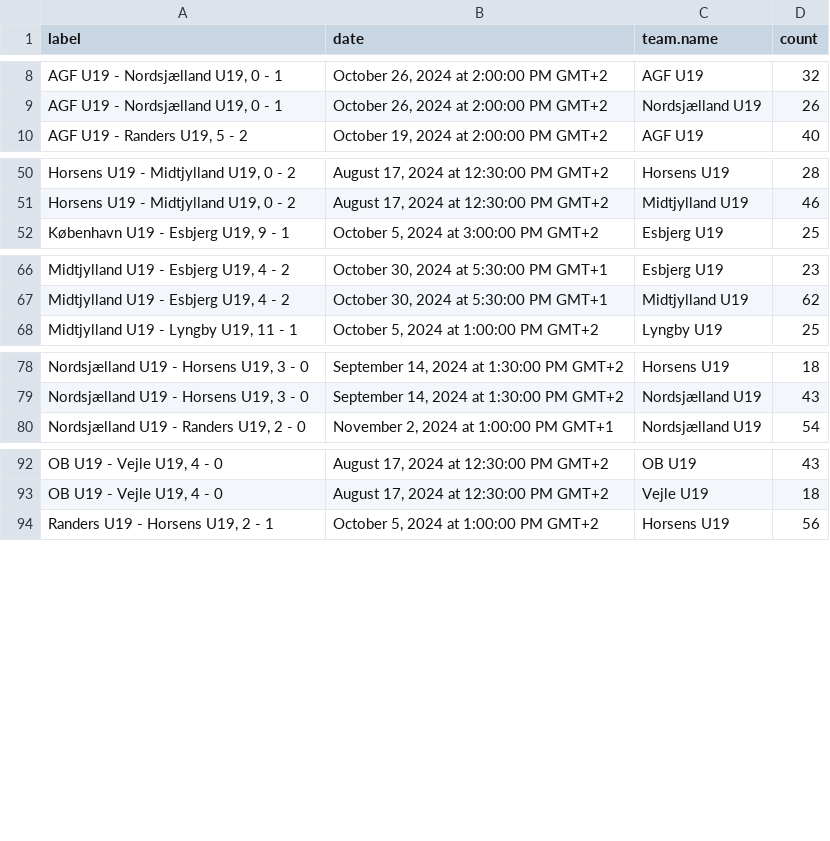
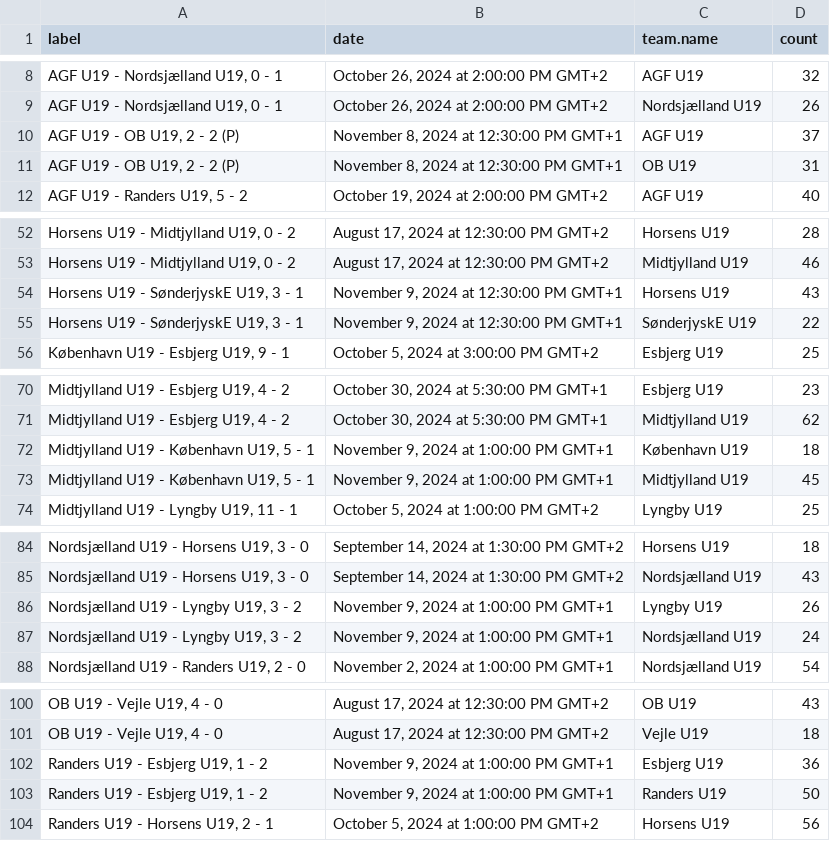
Before and after one commit to AC-Horsens/AC-Horsens-U19, a CSV file: penalty_area_entry_counts.csv, drawn as a sheet; only a part is shown, gaps mark what is left out; the diff covers the shown part only.

```diff
--- a/penalty_area_entry_counts.csv
+++ b/penalty_area_entry_counts.csv
@@ -9,2 +9,4 @@ label,date,team.name,count
 "AGF U19 - Nordsjælland U19, 0 - 1","October 26, 2024 at 2:00:00 PM GMT+2",Nordsjælland U19,26
+"AGF U19 - OB U19, 2 - 2 (P)","November 8, 2024 at 12:30:00 PM GMT+1",AGF U19,37
+"AGF U19 - OB U19, 2 - 2 (P)","November 8, 2024 at 12:30:00 PM GMT+1",OB U19,31
 "AGF U19 - Randers U19, 5 - 2","October 19, 2024 at 2:00:00 PM GMT+2",AGF U19,40
@@ -51,2 +53,4 @@ label,date,team.name,count
 "Horsens U19 - Midtjylland U19, 0 - 2","August 17, 2024 at 12:30:00 PM GMT+2",Midtjylland U19,46
+"Horsens U19 - SønderjyskE U19, 3 - 1","November 9, 2024 at 12:30:00 PM GMT+1",Horsens U19,43
+"Horsens U19 - SønderjyskE U19, 3 - 1","November 9, 2024 at 12:30:00 PM GMT+1",SønderjyskE U19,22
 "København U19 - Esbjerg U19, 9 - 1","October 5, 2024 at 3:00:00 PM GMT+2",Esbjerg U19,25
@@ -67,2 +71,4 @@ label,date,team.name,count
 "Midtjylland U19 - Esbjerg U19, 4 - 2","October 30, 2024 at 5:30:00 PM GMT+1",Midtjylland U19,62
+"Midtjylland U19 - København U19, 5 - 1","November 9, 2024 at 1:00:00 PM GMT+1",København U19,18
+"Midtjylland U19 - København U19, 5 - 1","November 9, 2024 at 1:00:00 PM GMT+1",Midtjylland U19,45
 "Midtjylland U19 - Lyngby U19, 11 - 1","October 5, 2024 at 1:00:00 PM GMT+2",Lyngby U19,25
@@ -79,2 +85,4 @@ label,date,team.name,count
 "Nordsjælland U19 - Horsens U19, 3 - 0","September 14, 2024 at 1:30:00 PM GMT+2",Nordsjælland U19,43
+"Nordsjælland U19 - Lyngby U19, 3 - 2","November 9, 2024 at 1:00:00 PM GMT+1",Lyngby U19,26
+"Nordsjælland U19 - Lyngby U19, 3 - 2","November 9, 2024 at 1:00:00 PM GMT+1",Nordsjælland U19,24
 "Nordsjælland U19 - Randers U19, 2 - 0","November 2, 2024 at 1:00:00 PM GMT+1",Nordsjælland U19,54
@@ -93,2 +101,4 @@ label,date,team.name,count
 "OB U19 - Vejle U19, 4 - 0","August 17, 2024 at 12:30:00 PM GMT+2",Vejle U19,18
+"Randers U19 - Esbjerg U19, 1 - 2","November 9, 2024 at 1:00:00 PM GMT+1",Esbjerg U19,36
+"Randers U19 - Esbjerg U19, 1 - 2","November 9, 2024 at 1:00:00 PM GMT+1",Randers U19,50
 "Randers U19 - Horsens U19, 2 - 1","October 5, 2024 at 1:00:00 PM GMT+2",Horsens U19,56
```
Also changed, not shown: 2 added rows elsewhere in this file, PPDA.csv, xg_agg.csv, 8 other files.
